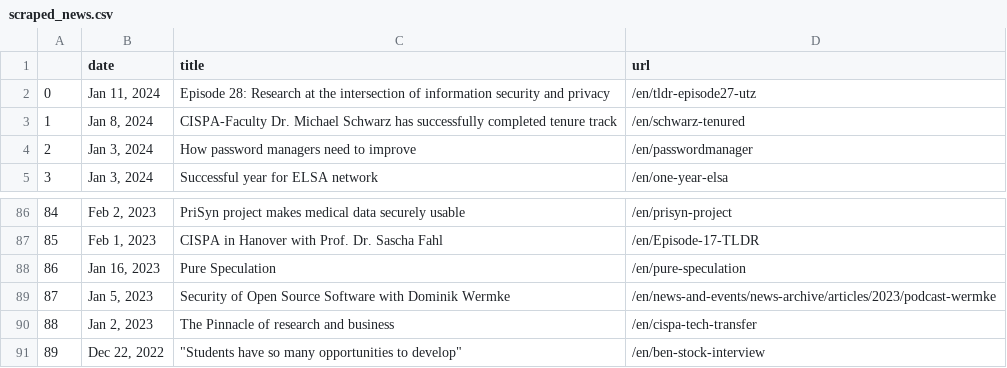
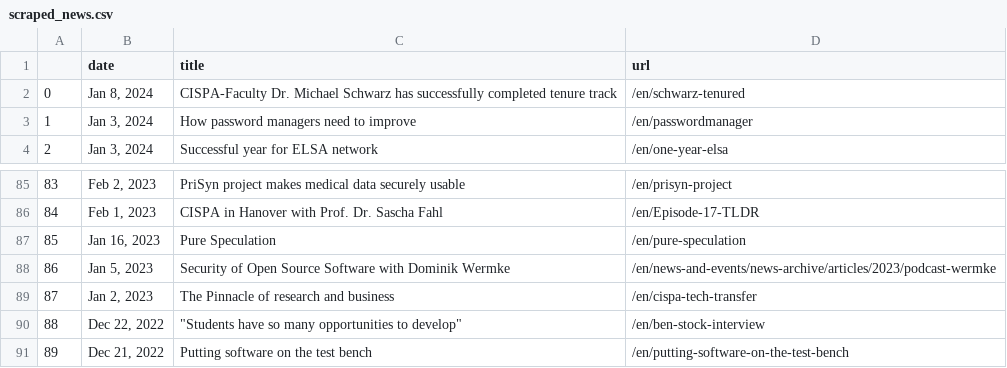
Before and after one commit to gbolduan/data_harvest, a CSV file: scraped_news.csv, drawn as a sheet; only a part is shown, gaps mark what is left out; removed rows and columns are numbered as before the commit, all else as after; the diff names each change by its address in the sheet, - before the commit and + after, or states it on an @@ line.

```diff
--- a/scraped_news.csv
+++ b/scraped_news.csv
-row 2: 0 | Jan 11, 2024 | Episode 28: Research at the intersection of information security and privacy | /en/tldr-episode27-utz
@@ column A renumbered between rows 2 and 90 @@
+row 91: 89 | Dec 21, 2022 | Putting software on the test bench | /en/putting-software-on-the-test-bench
```
